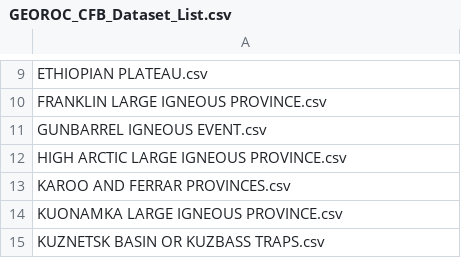
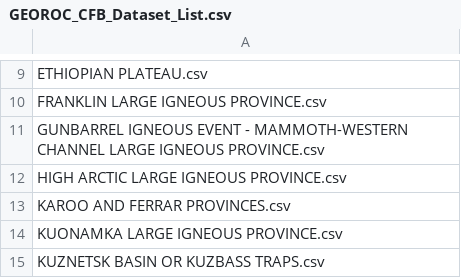
Before and after one commit to morganjwilliams/pyrolite, a CSV file: pyrolite/data/georoc/GEOROC_CFB_Dataset_List.csv, drawn as a sheet; only a part is shown, gaps mark what is left out.

Commit message:
Numerous Updates
Suppress unnecessary warnings
Update GEOROC list
Add stream_log for debugging
Update GEOROC download, import
Update pyrolite.util.time

```diff
--- a/pyrolite/data/georoc/GEOROC_CFB_Dataset_List.csv
+++ b/pyrolite/data/georoc/GEOROC_CFB_Dataset_List.csv
@@ -10,3 +10,3 @@ ETHIOPIAN PLATEAU.csv
 FRANKLIN LARGE IGNEOUS PROVINCE.csv
-GUNBARREL IGNEOUS EVENT.csv
+GUNBARREL IGNEOUS EVENT - MAMMOTH-WESTERN CHANNEL LARGE IGNEOUS PROVINCE.csv
 HIGH ARCTIC LARGE IGNEOUS PROVINCE.csv
```
Also changed, not shown: 12 other files.
